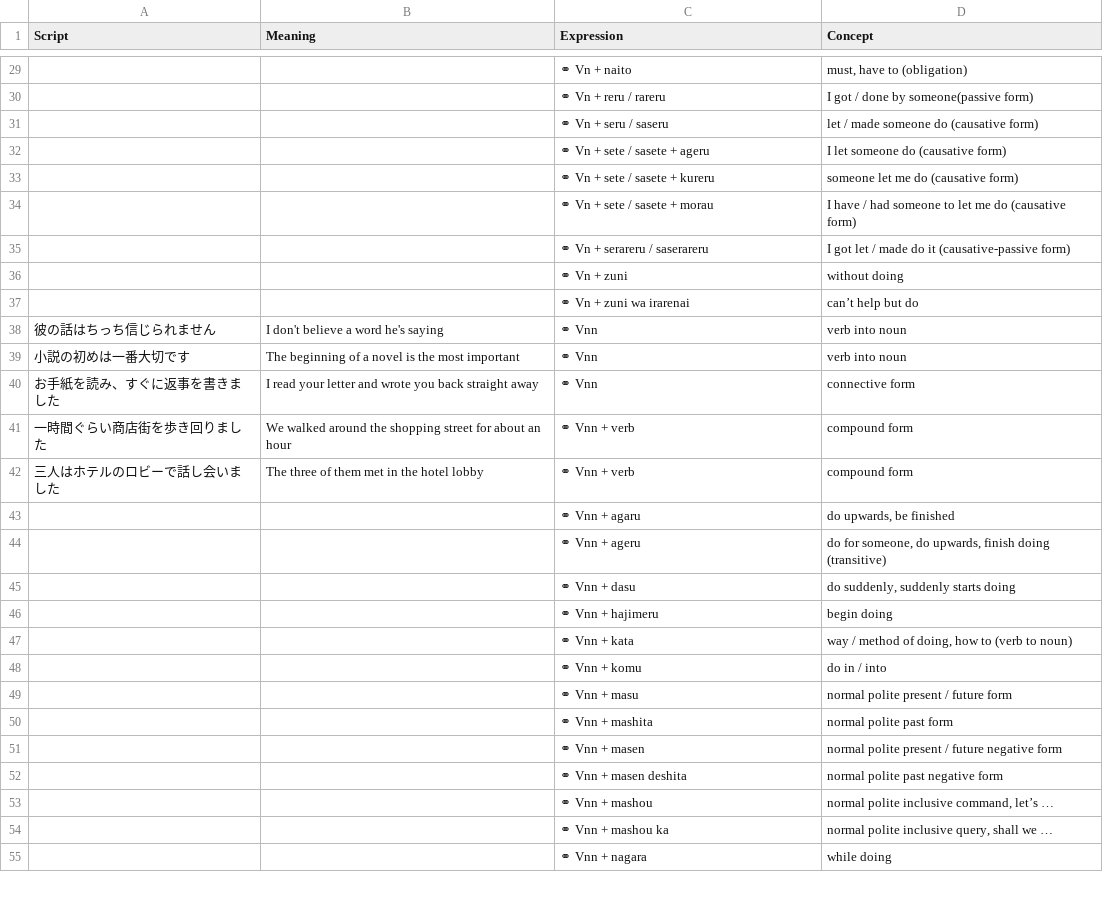
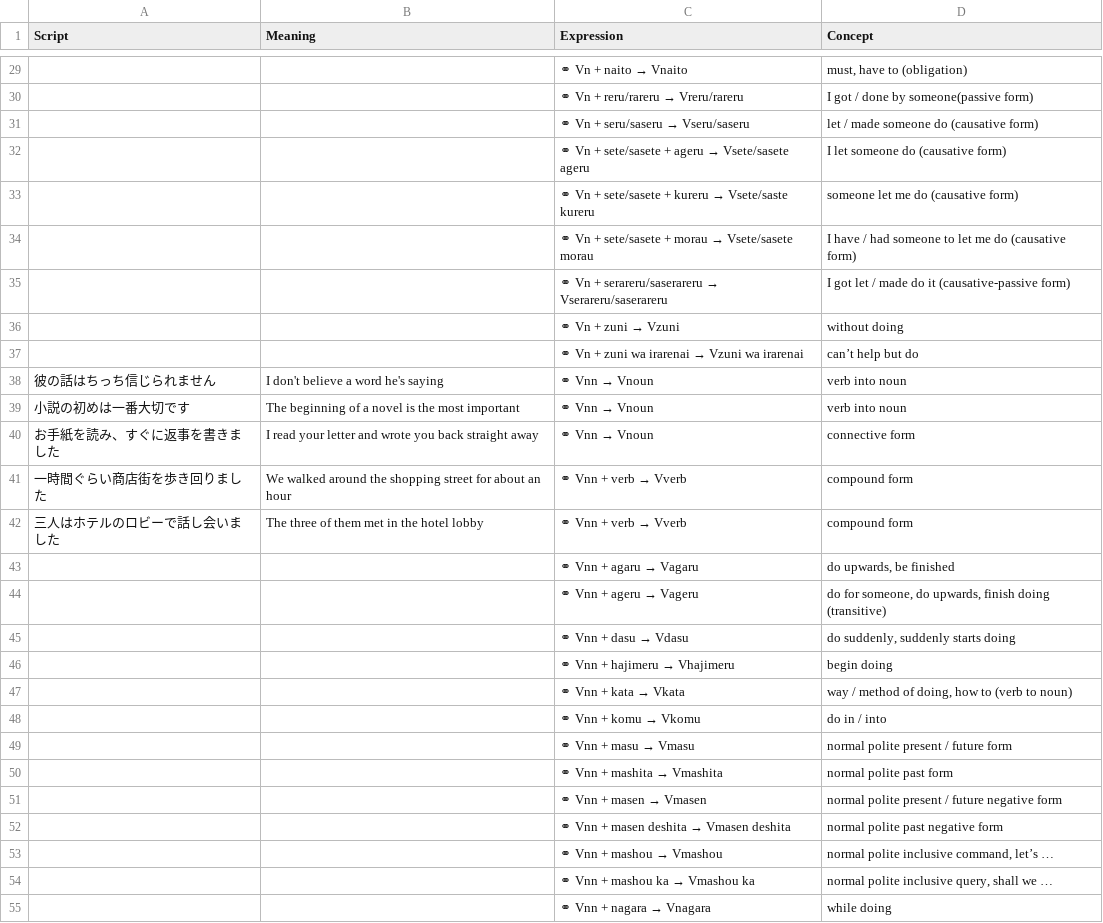
Before and after one commit to rexesian/nihongo, a CSV file: docs/rdata/Sheet 65-VRBCN.csv, drawn as a sheet; only a part is shown, gaps mark what is left out; the diff covers the shown part only.

```diff
--- a/docs/rdata/Sheet 65-VRBCN.csv
+++ b/docs/rdata/Sheet 65-VRBCN.csv
@@ -29,27 +29,27 @@ Script,Meaning,Expression,Concept
-,,⚭ Vn + naito,"must, have to (obligation)"
-,,⚭ Vn + reru / rareru,I got / done by someone(passive form)
-,,⚭ Vn + seru / saseru,let / made someone do (causative form)
-,,⚭ Vn + sete / sasete + ageru,I let someone do (causative form)
-,,⚭ Vn + sete / sasete + kureru,someone let me do (causative form)
-,,⚭ Vn + sete / sasete + morau,I have / had someone to let me do (causative form)
-,,⚭ Vn + serareru / saserareru,I got let / made do it (causative-passive form)
-,,⚭ Vn + zuni,without doing
-,,⚭ Vn + zuni wa irarenai,can’t help but do
-彼の話はちっち信じられません,I don't believe a word he's saying,⚭ Vnn,verb into noun
-小説の初めは一番大切です,The beginning of a novel is the most important,⚭ Vnn,verb into noun
-お手紙を読み、すぐに返事を書きました,I read your letter and wrote you back straight away,⚭ Vnn,connective form
-一時間ぐらい商店街を歩き回りました,We walked around the shopping street for about an hour,⚭ Vnn + verb,compound form
-三人はホテルのロビーで話し会いました,The three of them met in the hotel lobby,⚭ Vnn + verb,compound form
-,,⚭ Vnn + agaru,"do upwards, be finished"
-,,⚭ Vnn + ageru,"do for someone, do upwards, finish doing (transitive)"
-,,⚭ Vnn + dasu,"do suddenly, suddenly starts doing"
-,,⚭ Vnn + hajimeru,begin doing
-,,⚭ Vnn + kata,"way / method of doing, how to  (verb to noun)"
-,,⚭ Vnn + komu,do in / into
-,,⚭ Vnn + masu,normal polite present / future form
-,,⚭ Vnn + mashita,normal polite past form
-,,⚭ Vnn + masen,normal polite present / future negative form
-,,⚭ Vnn + masen deshita,normal polite past negative form
-,,⚭ Vnn + mashou,"normal polite inclusive command, let’s …"
-,,⚭ Vnn + mashou ka,"normal polite inclusive query, shall we …"
-,,⚭ Vnn + nagara,while doing
+,,⚭ Vn + naito → Vnaito,"must, have to (obligation)"
+,,⚭ Vn + reru/rareru → Vreru/rareru,I got / done by someone(passive form)
+,,⚭ Vn + seru/saseru → Vseru/saseru,let / made someone do (causative form)
+,,⚭ Vn + sete/sasete + ageru → Vsete/sasete ageru,I let someone do (causative form)
+,,⚭ Vn + sete/sasete + kureru → Vsete/saste kureru,someone let me do (causative form)
+,,⚭ Vn + sete/sasete + morau → Vsete/sasete morau,I have / had someone to let me do (causative form)
+,,⚭ Vn + serareru/saserareru → Vserareru/saserareru,I got let / made do it (causative-passive form)
+,,⚭ Vn + zuni → Vzuni,without doing
+,,⚭ Vn + zuni wa irarenai → Vzuni wa irarenai,can’t help but do
+彼の話はちっち信じられません,I don't believe a word he's saying,⚭ Vnn → Vnoun,verb into noun
+小説の初めは一番大切です,The beginning of a novel is the most important,⚭ Vnn → Vnoun,verb into noun
+お手紙を読み、すぐに返事を書きました,I read your letter and wrote you back straight away,⚭ Vnn → Vnoun,connective form
+一時間ぐらい商店街を歩き回りました,We walked around the shopping street for about an hour,⚭ Vnn + verb → Vverb,compound form
+三人はホテルのロビーで話し会いました,The three of them met in the hotel lobby,⚭ Vnn + verb → Vverb,compound form
+,,⚭ Vnn + agaru → Vagaru,"do upwards, be finished"
+,,⚭ Vnn + ageru → Vageru,"do for someone, do upwards, finish doing (transitive)"
+,,⚭ Vnn + dasu → Vdasu,"do suddenly, suddenly starts doing"
+,,⚭ Vnn + hajimeru → Vhajimeru,begin doing
+,,⚭ Vnn + kata → Vkata,"way / method of doing, how to  (verb to noun)"
+,,⚭ Vnn + komu → Vkomu,do in / into
+,,⚭ Vnn + masu → Vmasu,normal polite present / future form
+,,⚭ Vnn + mashita → Vmashita,normal polite past form
+,,⚭ Vnn + masen → Vmasen,normal polite present / future negative form
+,,⚭ Vnn + masen deshita → Vmasen deshita,normal polite past negative form
+,,⚭ Vnn + mashou → Vmashou,"normal polite inclusive command, let’s …"
+,,⚭ Vnn + mashou ka → Vmashou ka,"normal polite inclusive query, shall we …"
+,,⚭ Vnn + nagara → Vnagara,while doing
```
Also changed, not shown: 33 edited cells elsewhere in this file, rdata/Sheet 65-VRBCN.csv, 3 other files.
